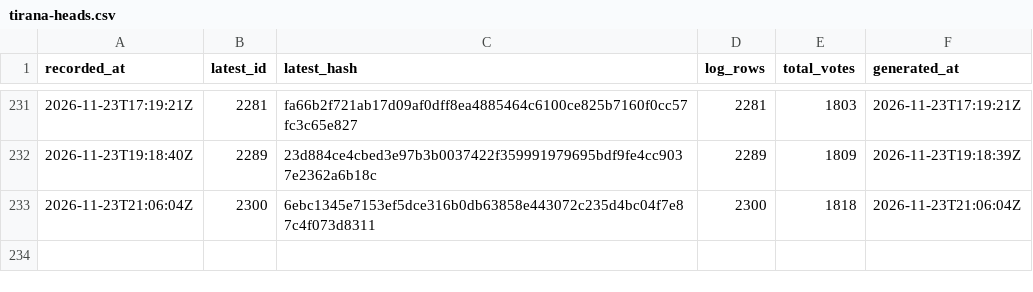
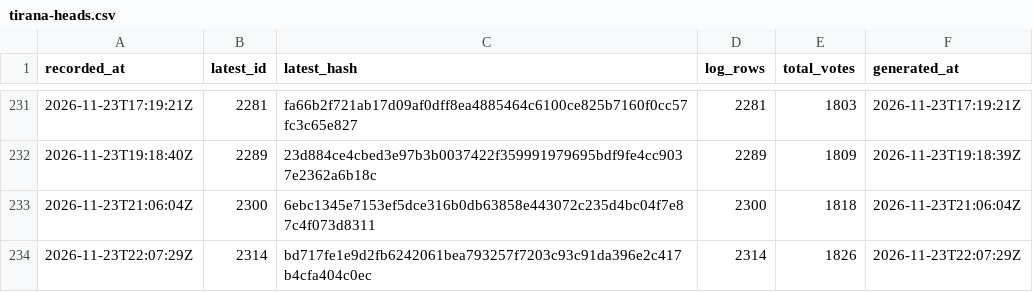
Before and after one commit to listastudentore-afk/lista-studentore-audit, a CSV file: tirana-heads.csv, drawn as a sheet; only a part is shown, gaps mark what is left out; the diff names each change by its address in the sheet, - before the commit and + after, or states it on an @@ line.

```diff
--- a/tirana-heads.csv
+++ b/tirana-heads.csv
+row 234: 2026-11-23T22:07:29Z | 2314 | bd717fe1e9d2fb6242061bea793257f7203c93c91da396e2c417b4cfa404c0ec | 2314 | 1826 | 2026-11-23T22:07:29Z
```
Also changed, not shown: heads.csv, 1 other file.
